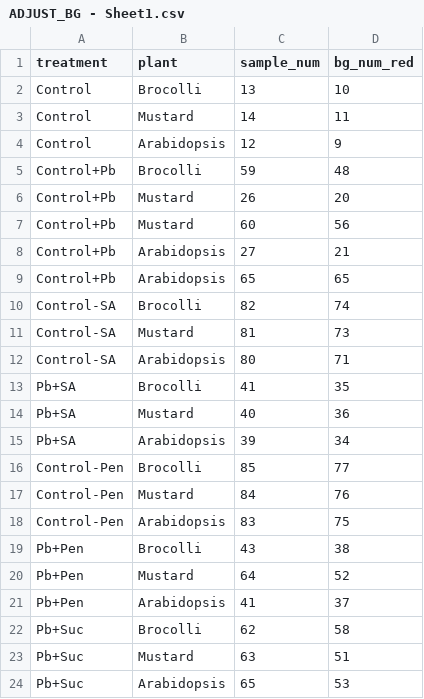
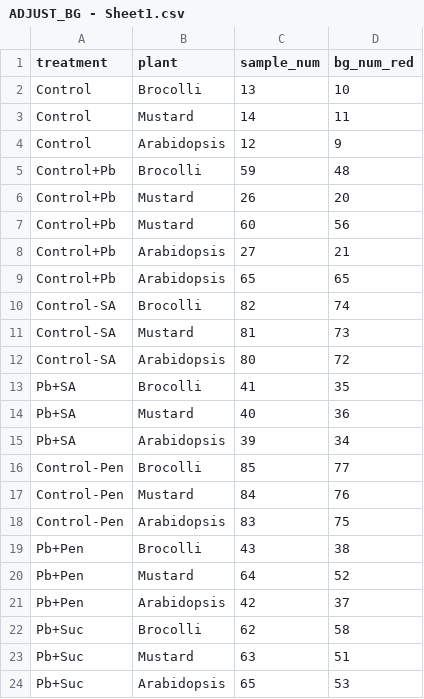
Before and after one commit to HarryYu1/ESRP-Analysis, a CSV file: ADJUST_BG - Sheet1.csv, drawn as a sheet.

```diff
--- a/ADJUST_BG - Sheet1.csv
+++ b/ADJUST_BG - Sheet1.csv
@@ -11,3 +11,3 @@ Control-SA,Brocolli,82,74
 Control-SA,Mustard,81,73
-Control-SA,Arabidopsis,80,71
+Control-SA,Arabidopsis,80,72
 Pb+SA,Brocolli,41,35
@@ -20,3 +20,3 @@ Pb+Pen,Brocolli,43,38
 Pb+Pen,Mustard,64,52
-Pb+Pen,Arabidopsis,41,37
+Pb+Pen,Arabidopsis,42,37
 Pb+Suc,Brocolli,62,58
```
Also changed, not shown: mappings_by_plant.csv, mappings_by_treatment.csv, 2 other files.
